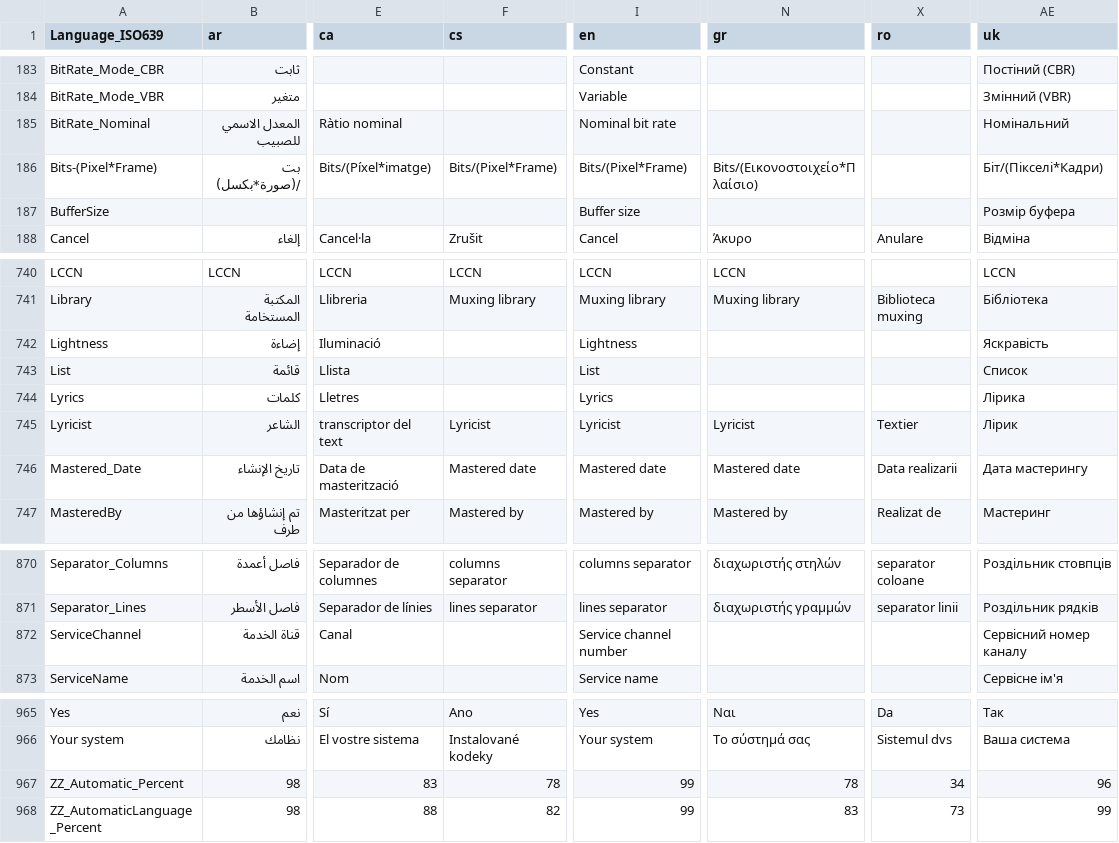
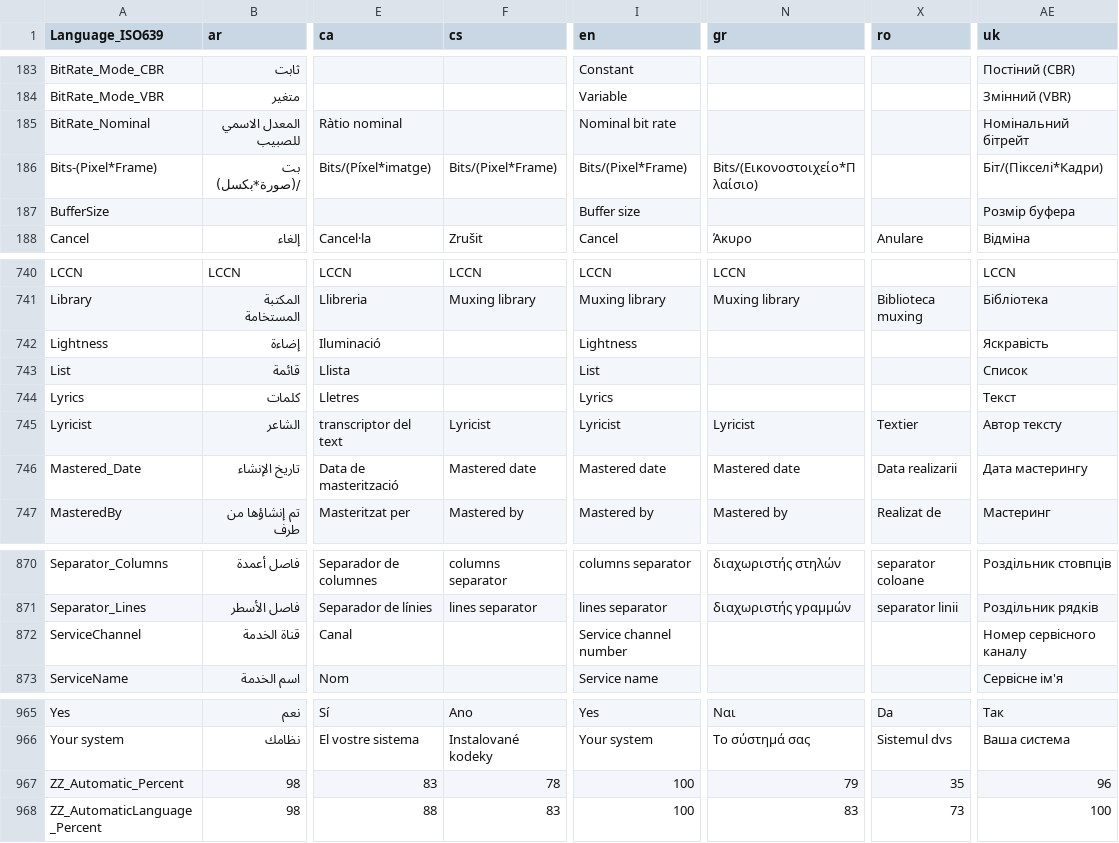
Before and after one commit to mediatest/mediatest, a CSV file: Source/Ressource/Language.csv, drawn as a sheet; only a part is shown, gaps mark what is left out; the diff names each change by its address in the sheet, - before the commit and + after, or states it on an @@ line.

Commit message:
+ Ukrainian translation updated
git-svn-id: svn://svn.code.sf.net/p/mediainfo/code/MediaInfo/trunk@3784 45c5ae6f-87cc-4fd0-92ee-e4f023fd80da

```diff
--- a/Source/Ressource/Language.csv
+++ b/Source/Ressource/Language.csv
-AE185 (uk): Номінальний
+AE185 (uk): Номінальний бітрейт
-AE744 (uk): Лірика
+AE744 (uk): Текст
-AE745 (uk): Лірик
+AE745 (uk): Автор тексту
-AE872 (uk): Сервісний номер каналу
+AE872 (uk): Номер сервісного каналу
-I967:I968 (en): 99
+I967:I968 (en): 100
-N967 (gr): 78
+N967 (gr): 79
-X967 (ro): 34
+X967 (ro): 35
-F968 (cs): 82
+F968 (cs): 83
-AE968 (uk): 99
+AE968 (uk): 100
```
Also changed, not shown: Source/Ressource/Plugin/Language/uk.csv, 1 other file.
